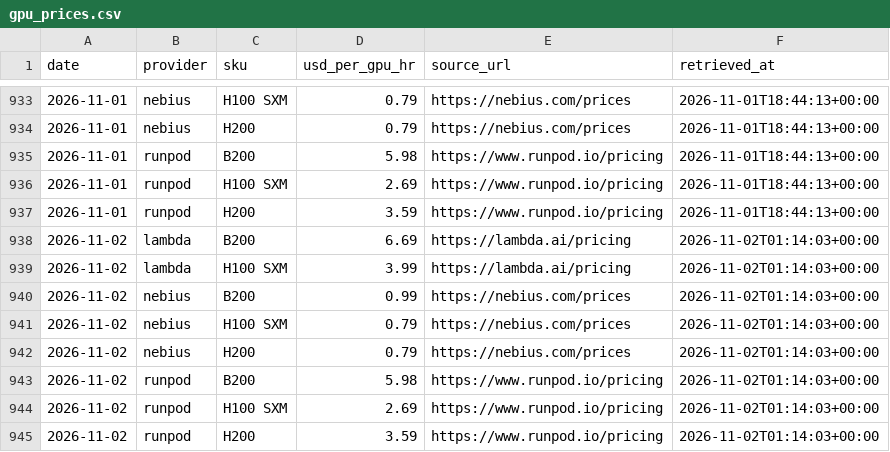
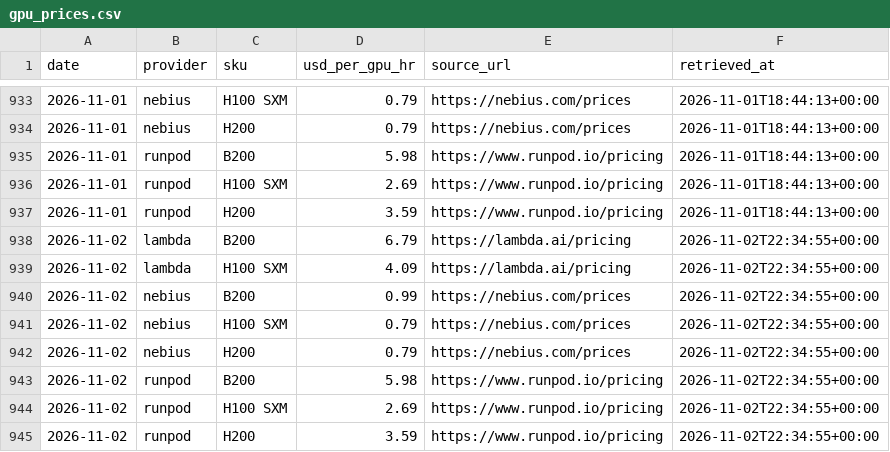
Before and after one commit to vijay-sachdeva/us-ai-infra, a CSV file: data/history/gpu_prices.csv, drawn as a sheet; only a part is shown, gaps mark what is left out.

```diff
--- a/data/history/gpu_prices.csv
+++ b/data/history/gpu_prices.csv
@@ -937,9 +937,9 @@ date,provider,sku,usd_per_gpu_hr,source_url,retrieved_at
 2026-11-01,runpod,H200,3.59,https://www.runpod.io/pricing,2026-11-01T18:44:13+00:00
-2026-11-02,lambda,B200,6.69,https://lambda.ai/pricing,2026-11-02T01:14:03+00:00
-2026-11-02,lambda,H100 SXM,3.99,https://lambda.ai/pricing,2026-11-02T01:14:03+00:00
-2026-11-02,nebius,B200,0.99,https://nebius.com/prices,2026-11-02T01:14:03+00:00
-2026-11-02,nebius,H100 SXM,0.79,https://nebius.com/prices,2026-11-02T01:14:03+00:00
-2026-11-02,nebius,H200,0.79,https://nebius.com/prices,2026-11-02T01:14:03+00:00
-2026-11-02,runpod,B200,5.98,https://www.runpod.io/pricing,2026-11-02T01:14:03+00:00
-2026-11-02,runpod,H100 SXM,2.69,https://www.runpod.io/pricing,2026-11-02T01:14:03+00:00
-2026-11-02,runpod,H200,3.59,https://www.runpod.io/pricing,2026-11-02T01:14:03+00:00
+2026-11-02,lambda,B200,6.79,https://lambda.ai/pricing,2026-11-02T22:34:55+00:00
+2026-11-02,lambda,H100 SXM,4.09,https://lambda.ai/pricing,2026-11-02T22:34:55+00:00
+2026-11-02,nebius,B200,0.99,https://nebius.com/prices,2026-11-02T22:34:55+00:00
+2026-11-02,nebius,H100 SXM,0.79,https://nebius.com/prices,2026-11-02T22:34:55+00:00
+2026-11-02,nebius,H200,0.79,https://nebius.com/prices,2026-11-02T22:34:55+00:00
+2026-11-02,runpod,B200,5.98,https://www.runpod.io/pricing,2026-11-02T22:34:55+00:00
+2026-11-02,runpod,H100 SXM,2.69,https://www.runpod.io/pricing,2026-11-02T22:34:55+00:00
+2026-11-02,runpod,H200,3.59,https://www.runpod.io/pricing,2026-11-02T22:34:55+00:00
```
Also changed, not shown: data/history/grid.csv, data/history/power_econ.csv, 10 other files.
